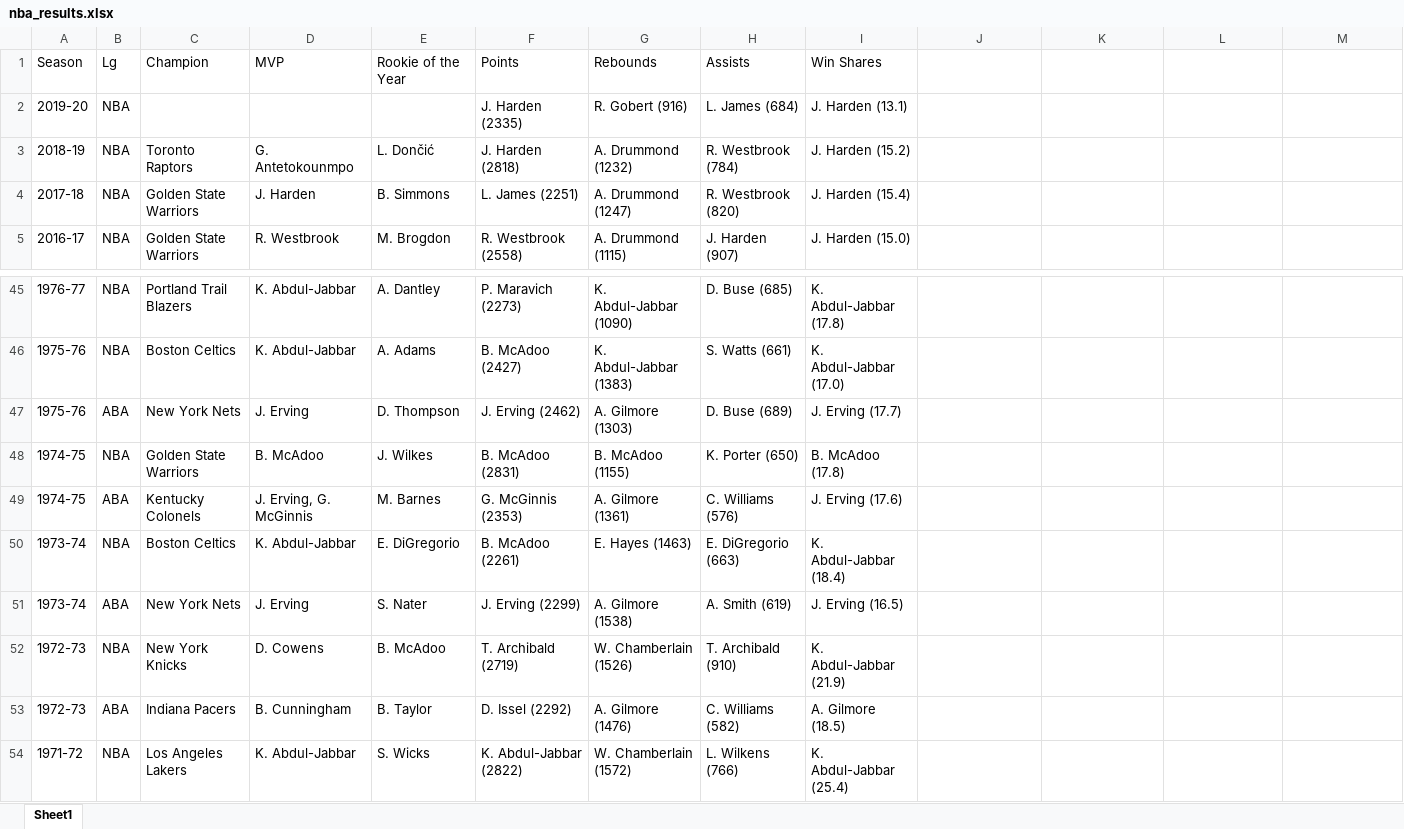
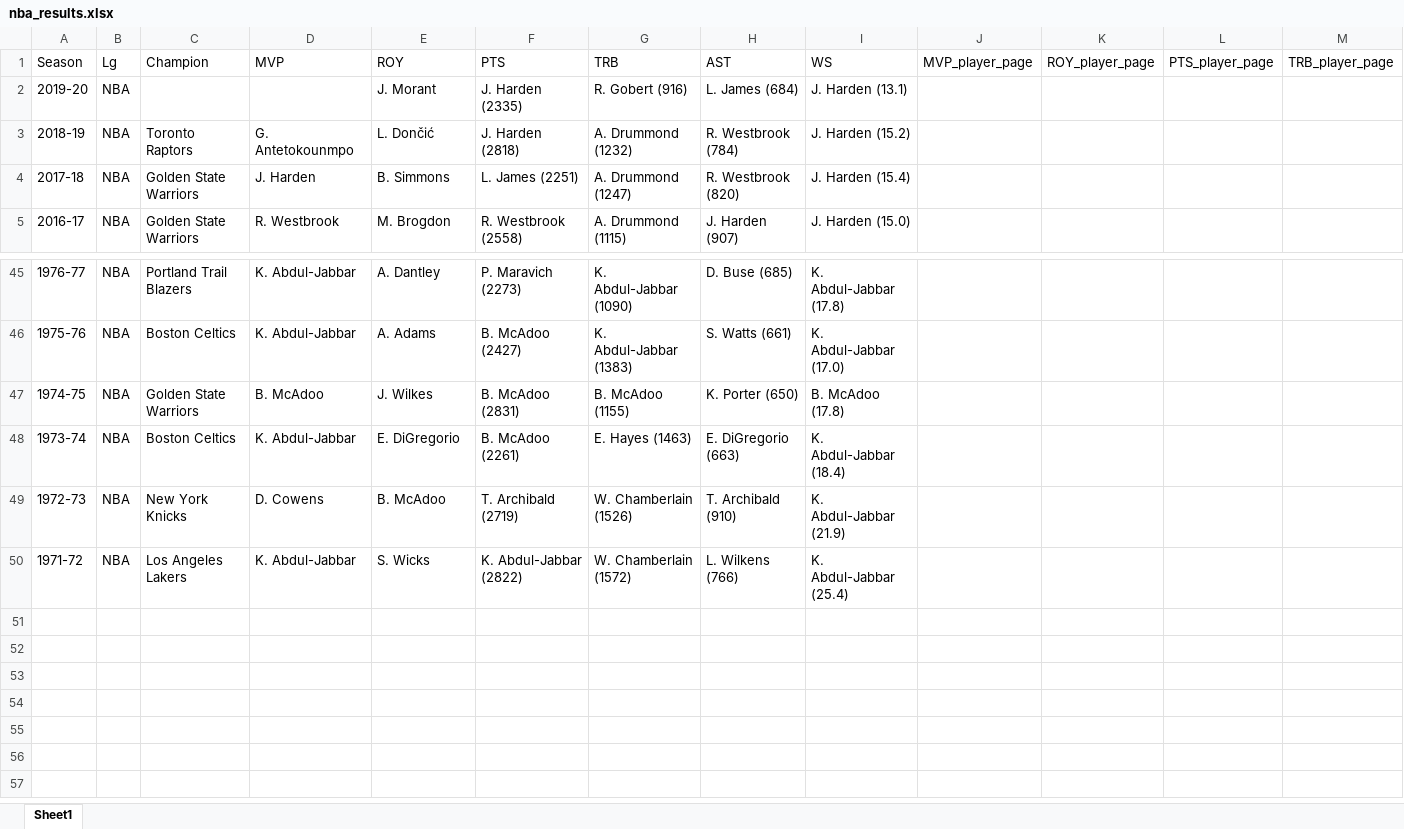
Before and after one commit to wclewett/ETL_project, an Excel workbook: resources/nba_results.xlsx, sheet Sheet1, drawn as a sheet; only a part is shown, gaps mark what is left out; values as stored, in another font and other column widths than the file's, no borders; removed rows and columns are numbered as before the commit, all else as after; rows hold the shown columns only; the diff names each change by its address in the sheet, - before the commit and + after, or states it on an @@ line.

```diff
--- a/resources/nba_results.xlsx (sheet Sheet1)
+++ b/resources/nba_results.xlsx (sheet Sheet1)
-row 1: Season | Lg | Champion | MVP | Rookie of the Year | Points | Rebounds | Assists | Win Shares
+row 1: Season | Lg | Champion | MVP | ROY | PTS | TRB | AST | WS | MVP_player_page | ROY_player_page | PTS_player_page | TRB_player_page
-E2: (empty)
+E2: J. Morant
-row 47: 1975-76 | ABA | New York Nets | J. Erving | D. Thompson | J. Erving (2462) | A. Gilmore (1303) | D. Buse (689) | J. Erving (17.7)
-row 49: 1974-75 | ABA | Kentucky Colonels | J. Erving, G. McGinnis | M. Barnes | G. McGinnis (2353) | A. Gilmore (1361) | C. Williams (576) | J. Erving (17.6)
-row 51: 1973-74 | ABA | New York Nets | J. Erving | S. Nater | J. Erving (2299) | A. Gilmore (1538) | A. Smith (619) | J. Erving (16.5)
-row 53: 1972-73 | ABA | Indiana Pacers | B. Cunningham | B. Taylor | D. Issel (2292) | A. Gilmore (1476) | C. Williams (582) | A. Gilmore (18.5)
```
Also changed, not shown: resources/ncaa_results.xlsx, 8 other files.
